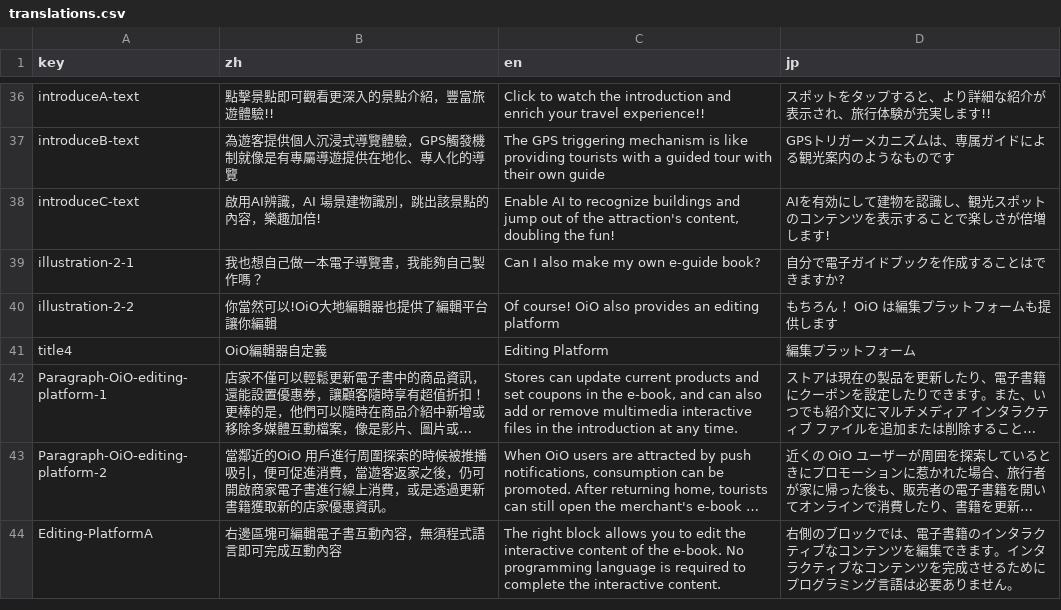
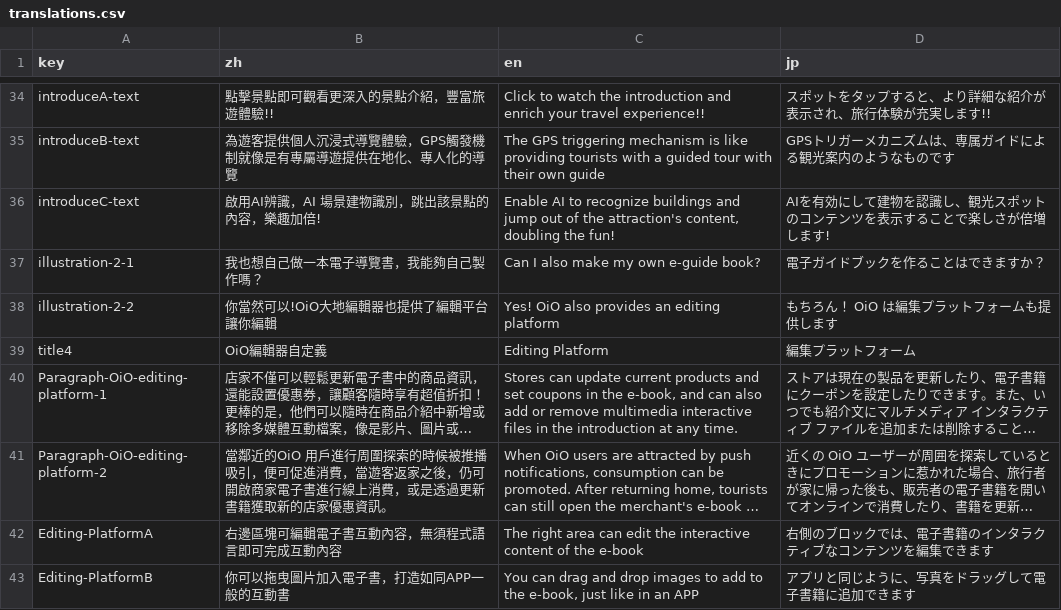
Before and after one commit to shan930105shan/OiO, a CSV file: data/translations.csv, drawn as a sheet; only a part is shown, gaps mark what is left out; long unchanged cells end in …; addresses are those after the commit; the diff covers the shown part only; the diff names each change by its address in the sheet, - before the commit and + after, or states it on an @@ line.

```diff
--- a/data/translations.csv
+++ b/data/translations.csv
-D37 (jp): 自分で電子ガイドブックを作成することはできますか?
+D37 (jp): 電子ガイドブックを作ることはできますか？
-C38 (en): Of course! OiO also provides an editing platform
+C38 (en): Yes! OiO also provides an editing platform
-C42 (en): The right block allows you to edit the interactive content of the e-book. No programming language is required to complete the interactive content.
+C42 (en): The right area can edit the interactive content of the e-book
-D42 (jp): …できます。インタラクティブなコンテンツを完成させるためにプログラミング言語は必要ありません。
+D42 (jp): …できます
+row 43: Editing-PlatformB | 你可以拖曳圖片加入電子書，打造如同APP一般的互動書 | You can drag and drop images to add to the e-book, just like in an APP | アプリと同じように、写真をドラッグして電子書籍に追加できます
```
Also changed, not shown: 1 added row, 3 removed rows and 5 edited cells elsewhere in this file, 13 other files.
